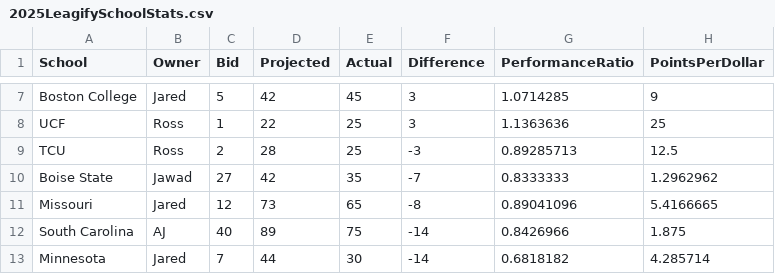
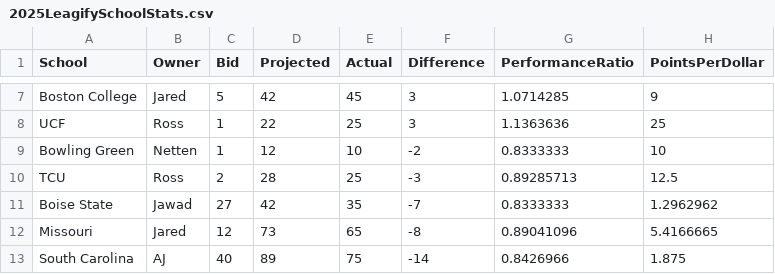
Before and after one commit to zo0o0ot/draft-scorer-nfl, a CSV file: leagify-result-stats/2025/2025LeagifySchoolStats.csv, drawn as a sheet; only a part is shown, gaps mark what is left out; the shorter side is filled out with more unchanged rows.

Commit message:
Pick 67: 🏈Harold Fannin🏈 from Bowling Green gives 10 points to 👉Netten👈

```diff
--- a/leagify-result-stats/2025/2025LeagifySchoolStats.csv
+++ b/leagify-result-stats/2025/2025LeagifySchoolStats.csv
@@ -8,2 +8,3 @@ Boston College,Jared,5,42,45,3,1.0714285,9
 UCF,Ross,1,22,25,3,1.1363636,25
+Bowling Green,Netten,1,12,10,-2,0.8333333,10
 TCU,Ross,2,28,25,-3,0.89285713,12.5
```
Also changed, not shown: leagify-result-stats/2025/2025DraftPointsBySchool.csv, leagify-result-stats/2025/2025Flops.csv, 3 other files.
